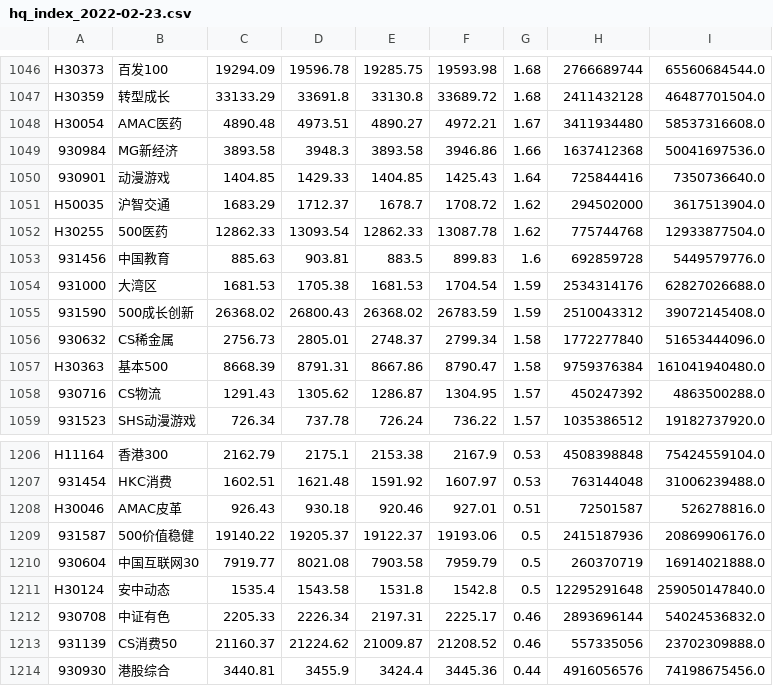
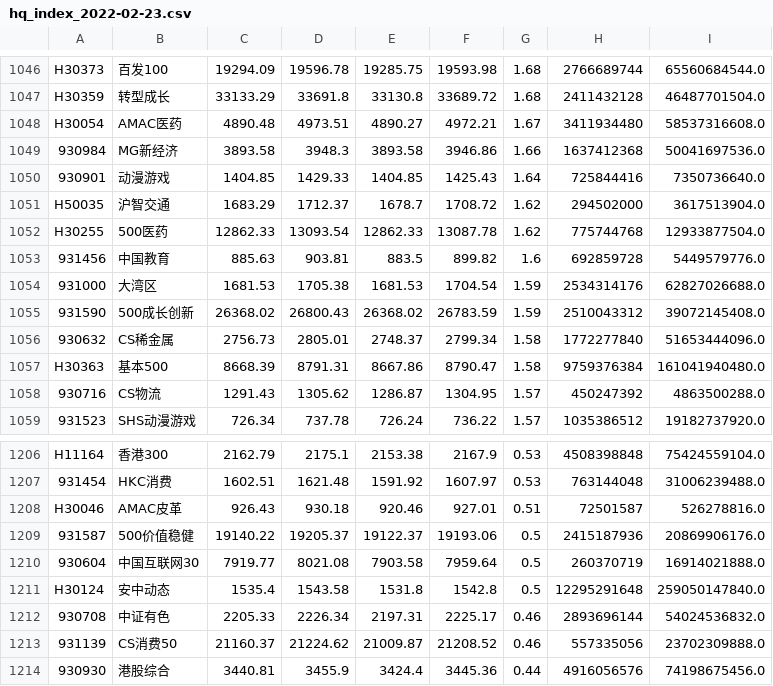
Before and after one commit to yinhedot/yinhedot, a CSV file: data4git/hq_index_2022-02-23.csv, drawn as a sheet; only a part is shown, gaps mark what is left out.

```diff
--- a/data4git/hq_index_2022-02-23.csv
+++ b/data4git/hq_index_2022-02-23.csv
@@ -1052,3 +1052,3 @@ H50035,沪智交通,1683.29,1712.37,1678.7,1708.72,1.62,294502000,3617513904.0
 H30255,500医药,12862.33,13093.54,12862.33,13087.78,1.62,775744768,12933877504.0
-931456,中国教育,885.63,903.81,883.5,899.83,1.6,692859728,5449579776.0
+931456,中国教育,885.63,903.81,883.5,899.82,1.6,692859728,5449579776.0
 931000,大湾区,1681.53,1705.38,1681.53,1704.54,1.59,2534314176,62827026688.0
@@ -1209,3 +1209,3 @@ H30046,AMAC皮革,926.43,930.18,920.46,927.01,0.51,72501587,526278816.0
 931587,500价值稳健,19140.22,19205.37,19122.37,19193.06,0.5,2415187936,20869906176.0
-930604,中国互联网30,7919.77,8021.08,7903.58,7959.79,0.5,260370719,16914021888.0
+930604,中国互联网30,7919.77,8021.08,7903.58,7959.64,0.5,260370719,16914021888.0
 H30124,安中动态,1535.4,1543.58,1531.8,1542.8,0.5,12295291648,259050147840.0
```
Also changed, not shown: 3 other files.
